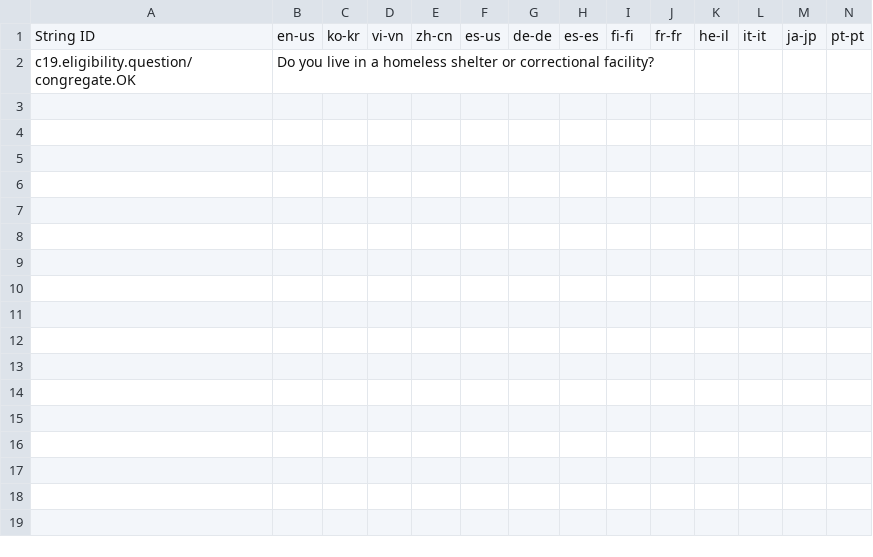
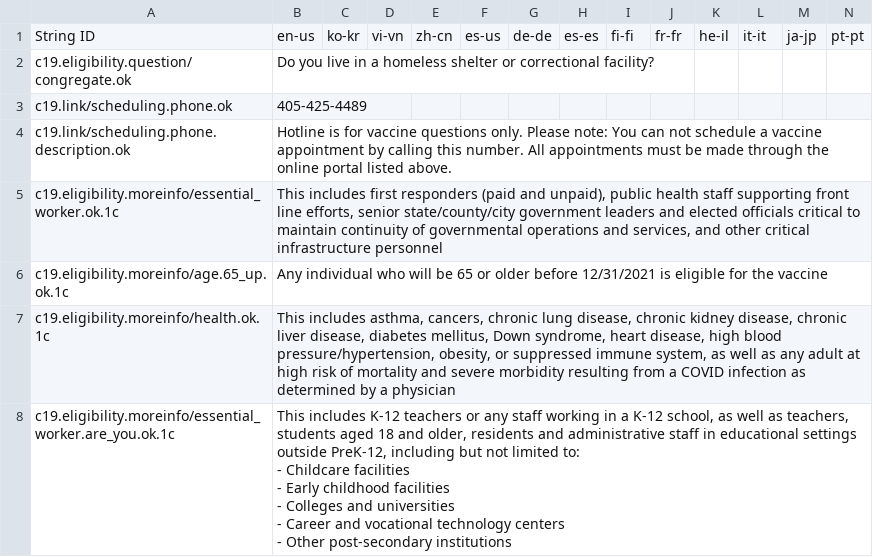
Before and after one commit to microsoft/covid-vaccine-bot, a CSV file: packages/plans/data/policies/oklahoma/oklahoma.csv, drawn as a sheet; only a part is shown; rows hold the shown columns only; ↵ is a line break in a cell; the diff names each change by its address in the sheet, - before the commit and + after, or states it on an @@ line.

Commit message:
auto file update

```diff
--- a/packages/plans/data/policies/oklahoma/oklahoma.csv
+++ b/packages/plans/data/policies/oklahoma/oklahoma.csv
-A2: c19.eligibility.question/congregate.OK
+A2: c19.eligibility.question/congregate.ok
+row 3: c19.link/scheduling.phone.ok | 405-425-4489
+row 4: c19.link/scheduling.phone.description.ok | Hotline is for vaccine questions only. Please note: You can not schedule a vaccine appointment by calling this number. All appointments must be made through the online portal listed above.
+row 5: c19.eligibility.moreinfo/essential_worker.ok.1c | This includes first responders (paid and unpaid), public health staff supporting front line efforts, senior state/county/city government leaders and elected officials critical to maintain continuity of governmental operations and services, and other critical infrastructure personnel
+row 6: c19.eligibility.moreinfo/age.65_up.ok.1c | Any individual who will be 65 or older before 12/31/2021 is eligible for the vaccine
+row 7: c19.eligibility.moreinfo/health.ok.1c | This includes asthma, cancers, chronic lung disease, chronic kidney disease, chronic liver disease, diabetes mellitus, Down syndrome, heart disease, high blood pressure/hypertension, obesity, or suppressed immune system, as well as any adult at high risk of mortality and severe morbidity resulting from a COVID infection as determined by a physician
+row 8: c19.eligibility.moreinfo/essential_worker.are_you.ok.1c | This includes K-12 teachers or any staff working in a K-12 school, as well as teachers, students aged 18 and older, residents and administrative staff in educational settings outside PreK-12, including but not limited to: ↵ - Childcare facilities ↵ - Early childhood facilities ↵ - Colleges and universities ↵ - Career and vocational technology centers ↵ - Other post-secondary institutions
```
